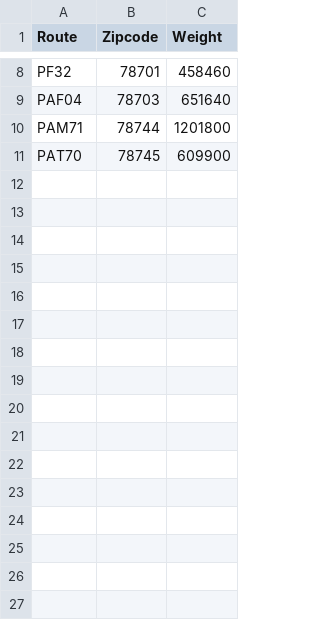
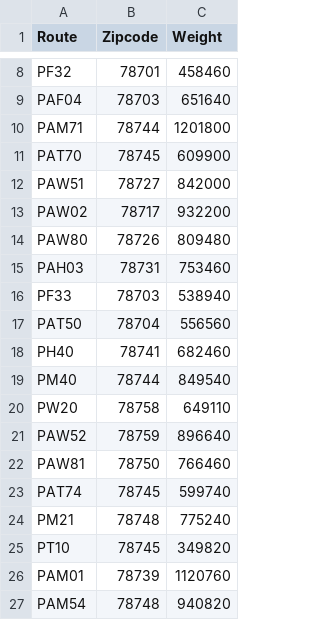
Before and after one commit to TheLittlePrincess/Final_project, a CSV file: Preliminary_zip_route_weight.csv, drawn as a sheet; only a part is shown, gaps mark what is left out.

Commit message:
Added more data points to prelim data

```diff
--- a/Preliminary_zip_route_weight.csv
+++ b/Preliminary_zip_route_weight.csv
@@ -11 +11,17 @@ PAM71,78744,1201800
 PAT70,78745,609900
+PAW51,78727,842000
+PAW02,78717,932200
+PAW80,78726,809480
+PAH03,78731,753460
+PF33,78703,538940
+PAT50,78704,556560
+PH40,78741,682460
+PM40,78744,849540
+PW20,78758,649110
+PAW52,78759,896640
+PAW81,78750,766460
+PAT74,78745,599740
+PM21,78748,775240
+PT10,78745,349820
+PAM01,78739,1120760
+PAM54,78748,940820
```
